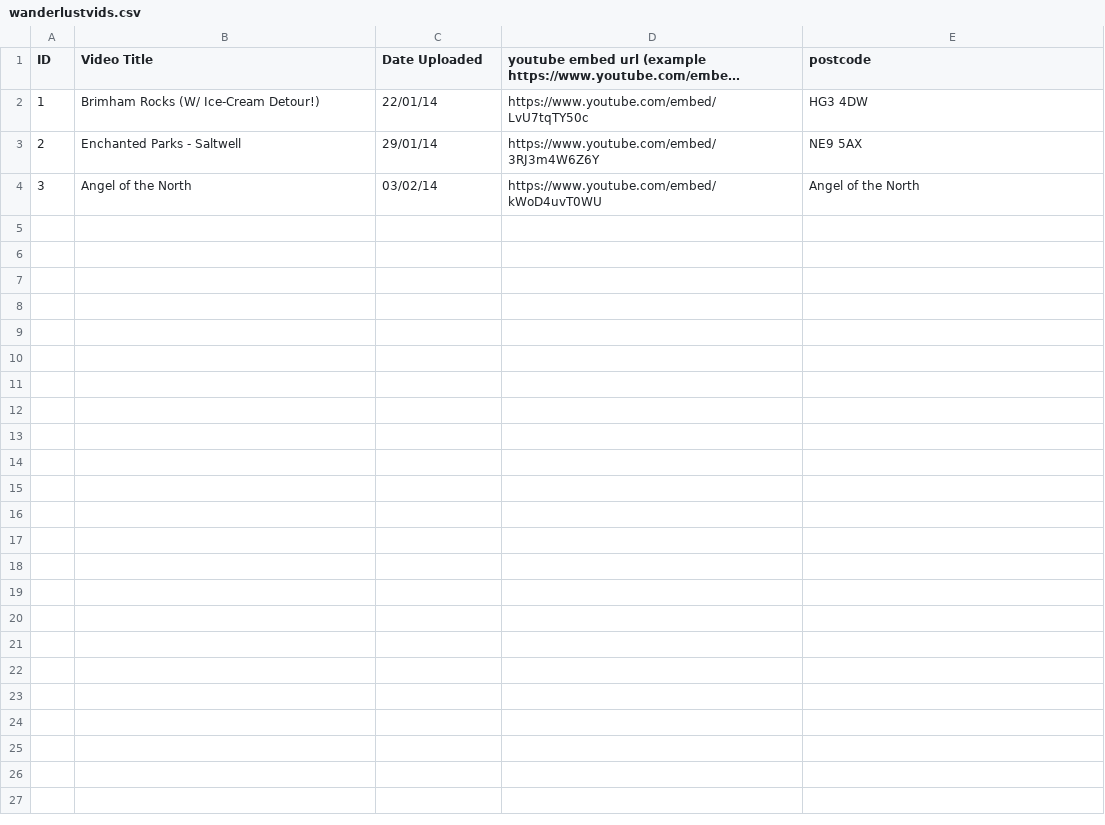
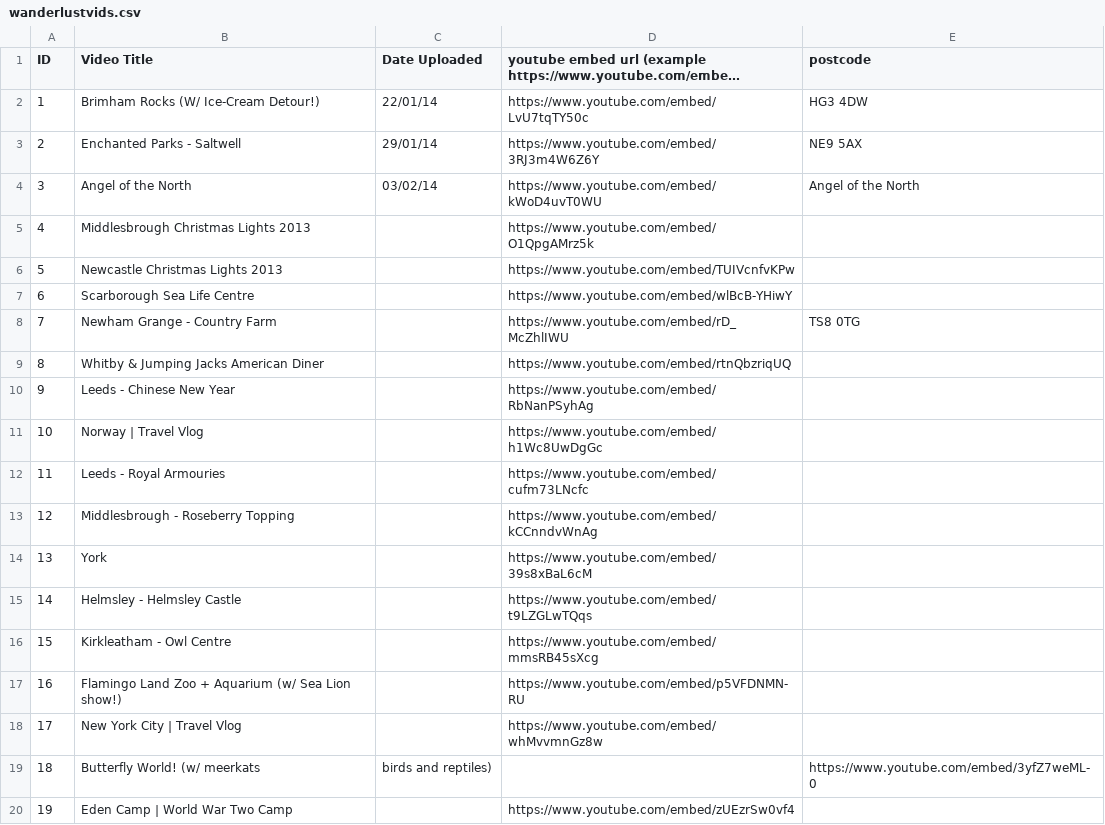
Before and after one commit to WearyWanderer/Website, a CSV file: assets/csv/wanderlustvids.csv, drawn as a sheet; long unchanged cells end in …; the diff names each change by its address in the sheet, - before the commit and + after, or states it on an @@ line.

Commit message:
Adding more videos to csv

```diff
--- a/assets/csv/wanderlustvids.csv
+++ b/assets/csv/wanderlustvids.csv
+row 5: 4 | Middlesbrough Christmas Lights 2013 |  | https://www.youtube.com/embed/O1QpgAMrz5k
+row 6: 5 | Newcastle Christmas Lights 2013 |  | https://www.youtube.com/embed/TUIVcnfvKPw
+row 7: 6 | Scarborough Sea Life Centre |  | https://www.youtube.com/embed/wlBcB-YHiwY
+row 8: 7 | Newham Grange - Country Farm |  | https://www.youtube.com/embed/rD_McZhlIWU | TS8 0TG
+row 9: 8 | Whitby & Jumping Jacks American Diner |  | https://www.youtube.com/embed/rtnQbzriqUQ
+row 10: 9 | Leeds - Chinese New Year |  | https://www.youtube.com/embed/RbNanPSyhAg
+row 11: 10 | Norway | Travel Vlog |  | https://www.youtube.com/embed/h1Wc8UwDgGc
+row 12: 11 | Leeds - Royal Armouries |  | https://www.youtube.com/embed/cufm73LNcfc
+row 13: 12 | Middlesbrough - Roseberry Topping |  | https://www.youtube.com/embed/kCCnndvWnAg
+row 14: 13 | York |  | https://www.youtube.com/embed/39s8xBaL6cM
+row 15: 14 | Helmsley - Helmsley Castle |  | https://www.youtube.com/embed/t9LZGLwTQqs
+row 16: 15 | Kirkleatham - Owl Centre |  | https://www.youtube.com/embed/mmsRB45sXcg
+row 17: 16 | Flamingo Land Zoo + Aquarium (w/ Sea Lion show!) |  | https://www.youtube.com/embed/p5VFDNMN-RU
+row 18: 17 | New York City | Travel Vlog |  | https://www.youtube.com/embed/whMvvmnGz8w
+row 19: 18 | Butterfly World! (w/ meerkats | birds and reptiles) |  | https://www.youtube.com/embed/3yfZ7weML-0
+row 20: 19 | Eden Camp | World War Two Camp |  | https://www.youtube.com/embed/zUEzrSw0vf4
```
